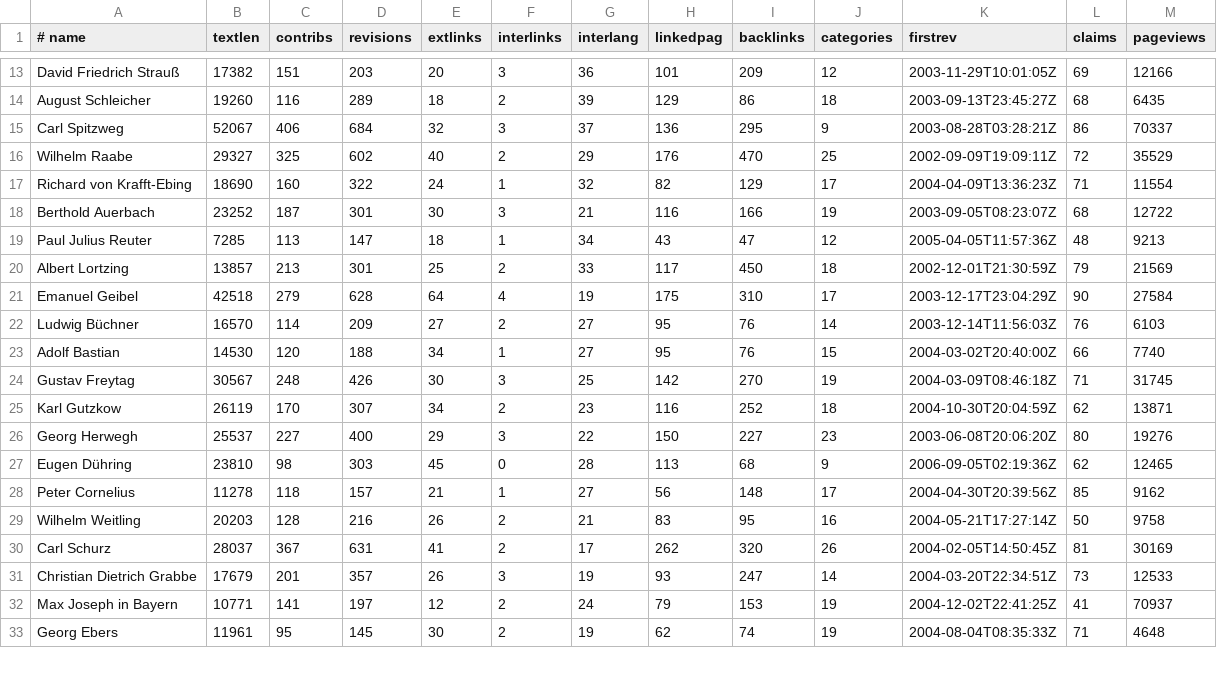
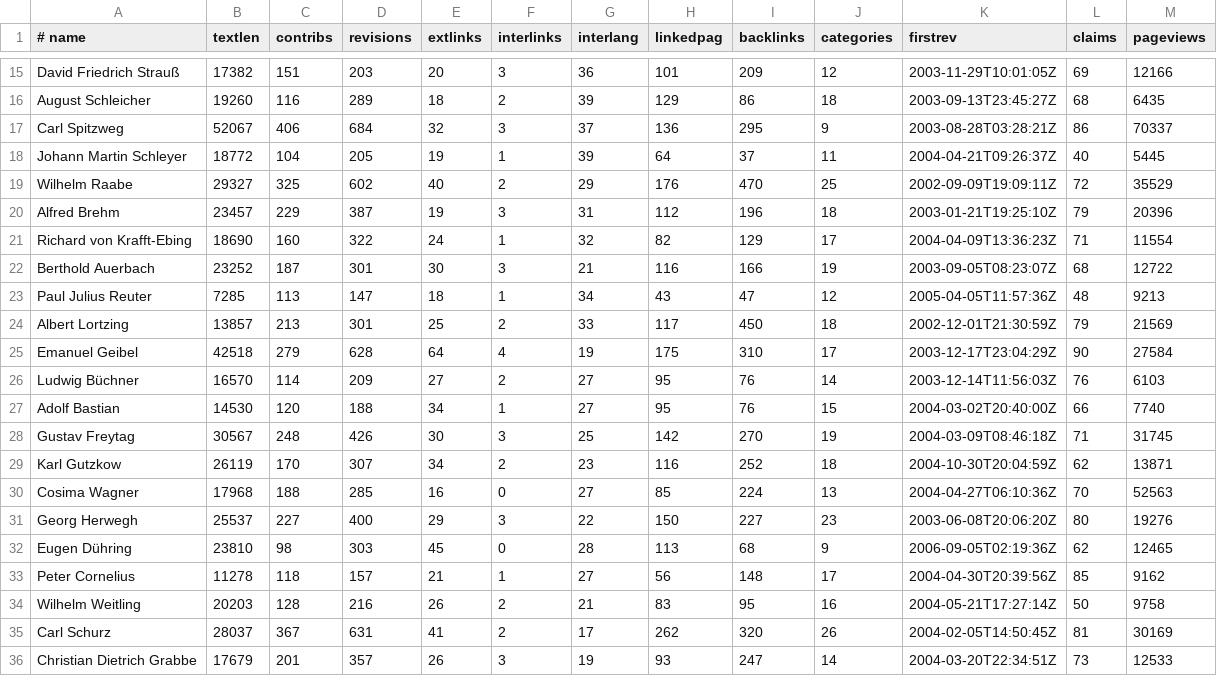
Before and after one commit to weltliteratur/fontane, a TSV file: contemporaries.tsv, drawn as a sheet; only a part is shown, gaps mark what is left out; the shorter side is filled out with more unchanged rows; the diff covers the shown part only; the diff names each change by its address in the sheet, - before the commit and + after, or states it on an @@ line.

```diff
--- a/contemporaries.tsv
+++ b/contemporaries.tsv
+row 18: Johann Martin Schleyer | 18772 | 104 | 205 | 19 | 1 | 39 | 64 | 37 | 11 | 2004-04-21T09:26:37Z | 40 | 5445
+row 20: Alfred Brehm | 23457 | 229 | 387 | 19 | 3 | 31 | 112 | 196 | 18 | 2003-01-21T19:25:10Z | 79 | 20396
+row 30: Cosima Wagner | 17968 | 188 | 285 | 16 | 0 | 27 | 85 | 224 | 13 | 2004-04-27T06:10:36Z | 70 | 52563
```
Also changed, not shown: 2 added rows, 5 removed rows, 2 moved rows and 3 edited cells elsewhere in this file, contemporaries_wikidata.tsv, 15 other files.
